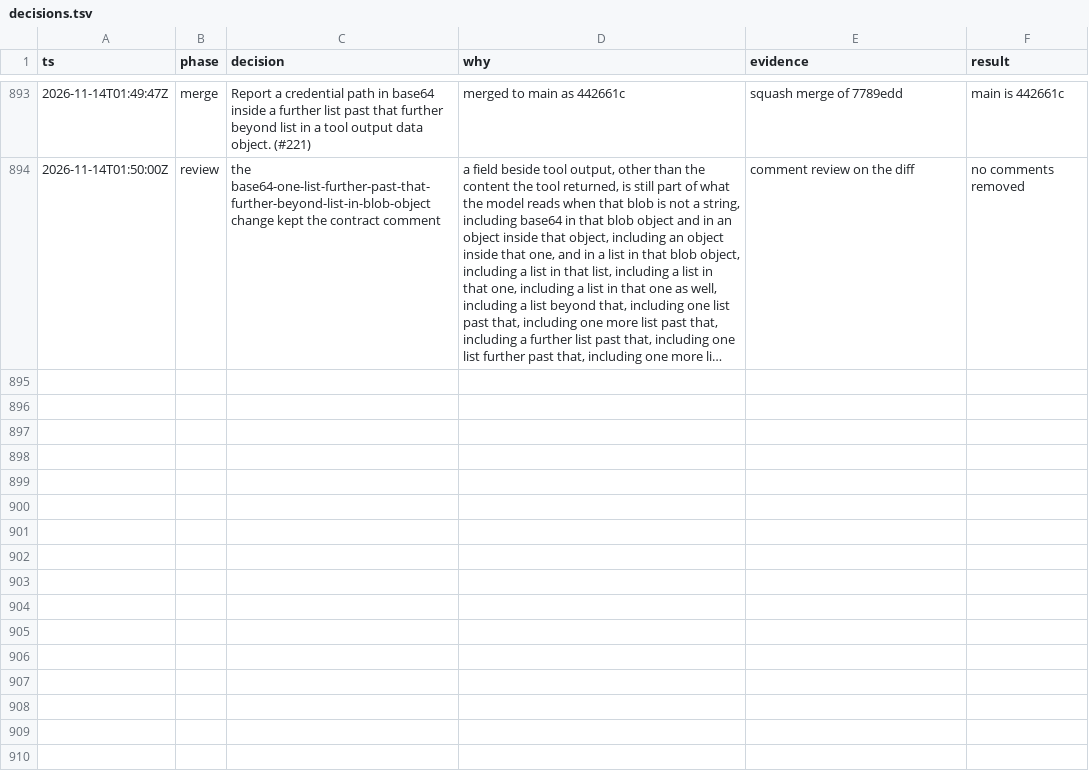
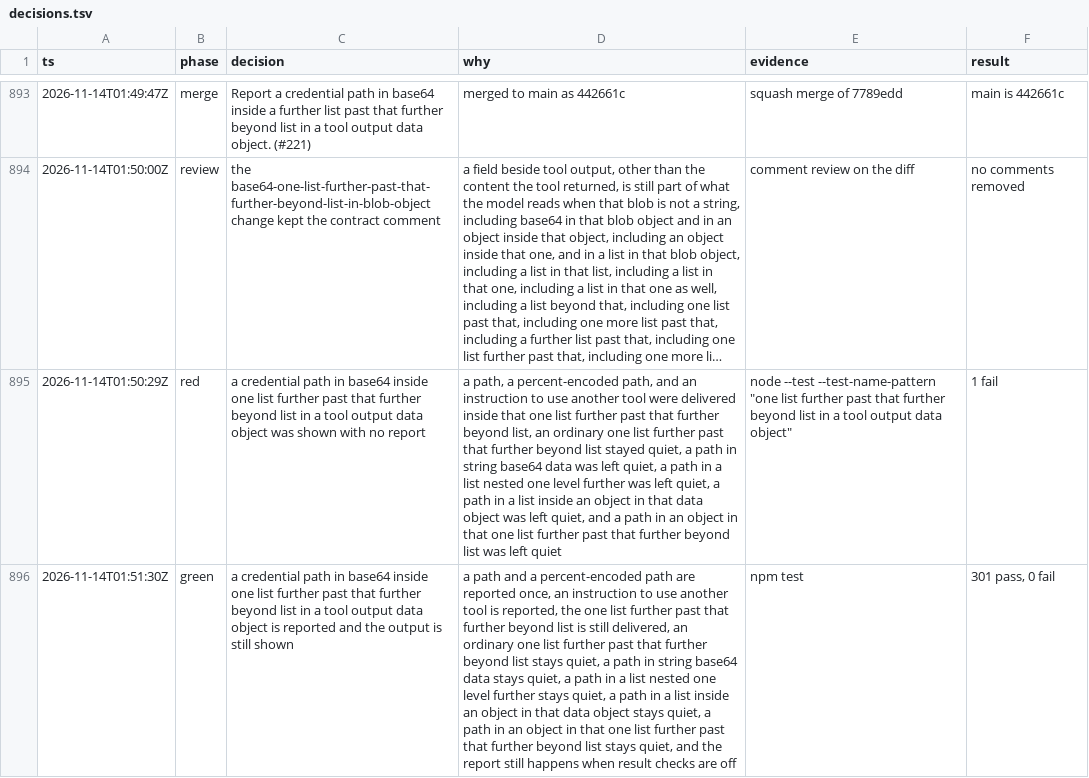
Before and after one commit to sarthakdev143-lite/toolwarden, a TSV file: docs/maintainer/decisions.tsv, drawn as a sheet; only a part is shown, gaps mark what is left out; long unchanged cells end in …; the diff covers the shown part only; the diff names each change by its address in the sheet, - before the commit and + after, or states it on an @@ line.

```diff
--- a/docs/maintainer/decisions.tsv
+++ b/docs/maintainer/decisions.tsv
+row 895: 2026-11-14T01:50:29Z | red | a credential path in base64 inside one list further past that further beyond list in a tool output data object was shown with no report | a path, a percent-encoded path, and an instruction to use another tool were delivered inside that one list further past that further beyond list, an ordinary one list further past that further beyond list stayed quiet, a path in string base64 data was left quiet, a path in a list nested one level further was left quiet, a path in a list inside an object in that data object was left quiet, and a path in an object in that one list further past that further beyond list was left quiet | node --test --test-name-pattern "one list further past that further beyond list in a tool output data object" | 1 fail
+row 896: 2026-11-14T01:51:30Z | green | a credential path in base64 inside one list further past that further beyond list in a tool output data object is reported and the output is still shown | a path and a percent-encoded path are reported once, an instruction to use another tool is reported, the one list further past that further beyond list is still delivered, an ordinary one list further past that further beyond list stays quiet, a path in string base64 data stays quiet, a path in a list nested one level further stays quiet, a path in a list inside an object in that data object stays quiet, a path in an object in that one list further past that further beyond list stays quiet, and the report still happens when result checks are off | npm test | 301 pass, 0 fail
```
Also changed, not shown: 2 added rows elsewhere in this file, 6 other files.
